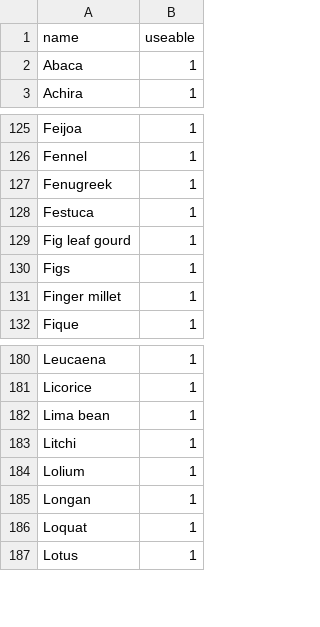
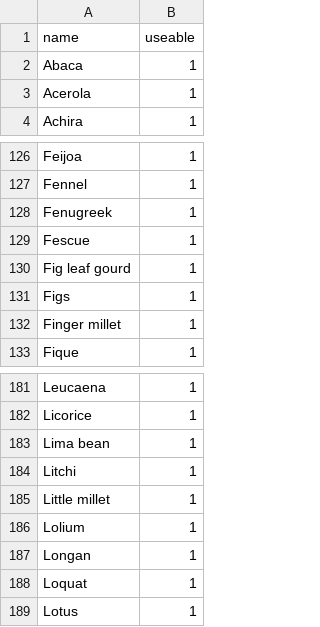
Before and after one commit to CIAT-DAPA/PlantTreatyInterdependence, a CSV file: src/R/conf/crops.csv, drawn as a sheet; only a part is shown, gaps mark what is left out.

```diff
--- a/src/R/conf/crops.csv
+++ b/src/R/conf/crops.csv
@@ -2,2 +2,3 @@ name,useable
 Abaca,1
+Acerola,1
 Achira,1
@@ -127,3 +128,3 @@ Fennel,1
 Fenugreek,1
-Festuca,1
+Fescue,1
 Fig leaf gourd,1
@@ -183,2 +184,3 @@ Lima bean,1
 Litchi,1
+Little millet,1
 Lolium,1
```
Also changed, not shown: src/R/conf/faostat/species_list.csv, src/R/conf/variables.csv, 13 other files.
